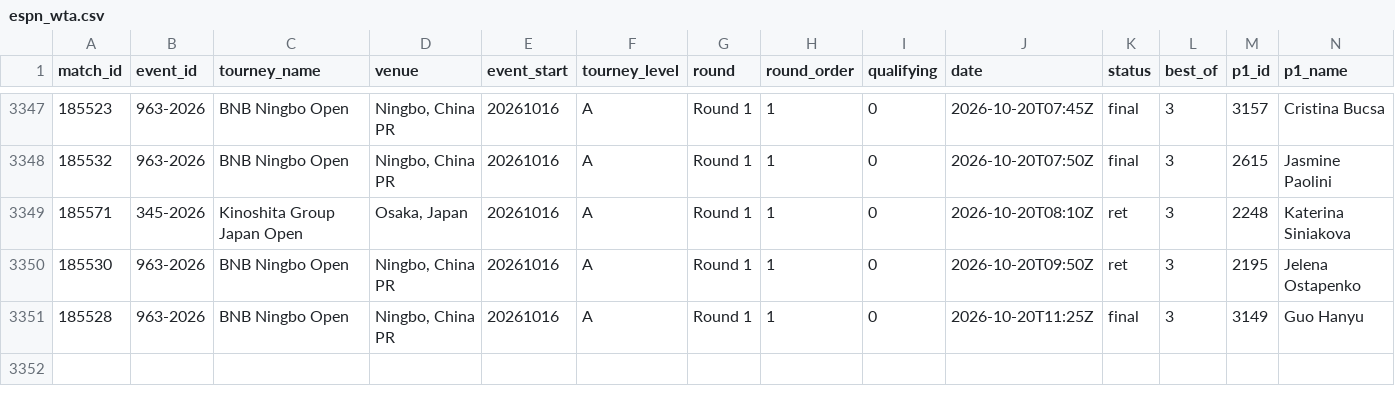
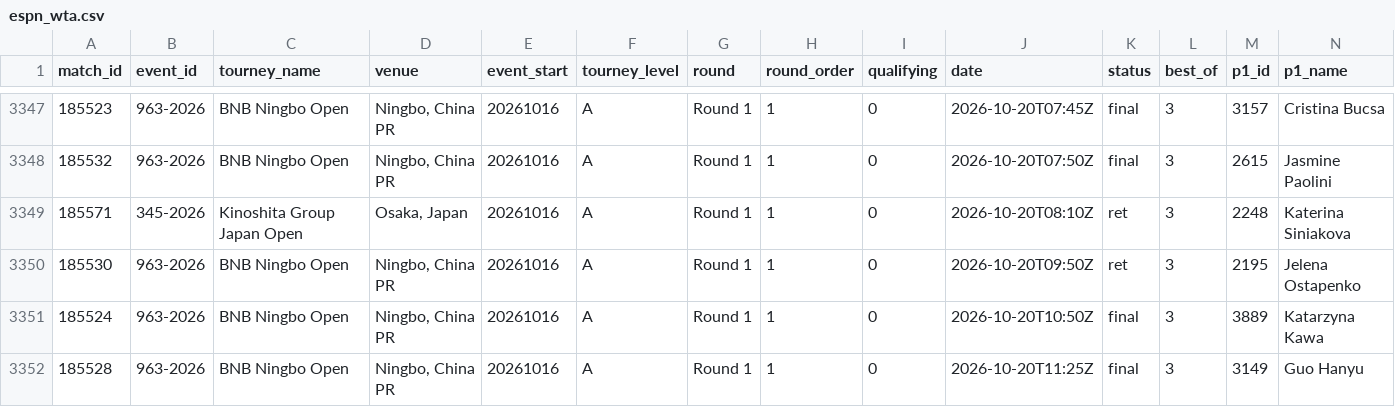
Before and after one commit to Hrivasek/tenis-predikce, a CSV file: data/espn_wta.csv, drawn as a sheet; only a part is shown, gaps mark what is left out; rows hold the shown columns only; the diff names each change by its address in the sheet, - before the commit and + after, or states it on an @@ line.

```diff
--- a/data/espn_wta.csv
+++ b/data/espn_wta.csv
+row 3351: 185524 | 963-2026 | BNB Ningbo Open | Ningbo, China PR | 20261016 | A | Round 1 | 1 | 0 | 2026-10-20T10:50Z | final | 3 | 3889 | Katarzyna Kawa
```
Also changed, not shown: data/predictions.csv, 1 other file.
